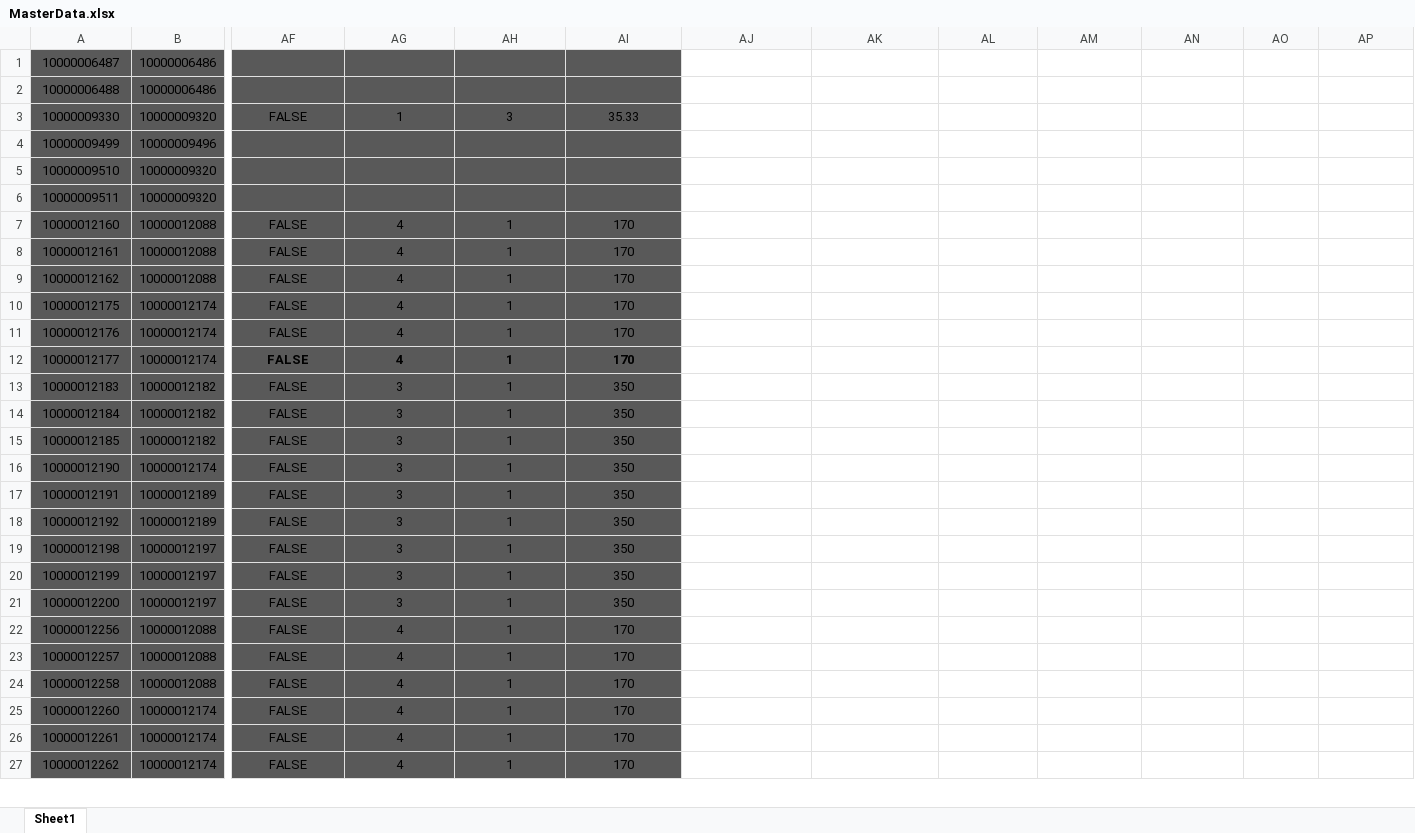
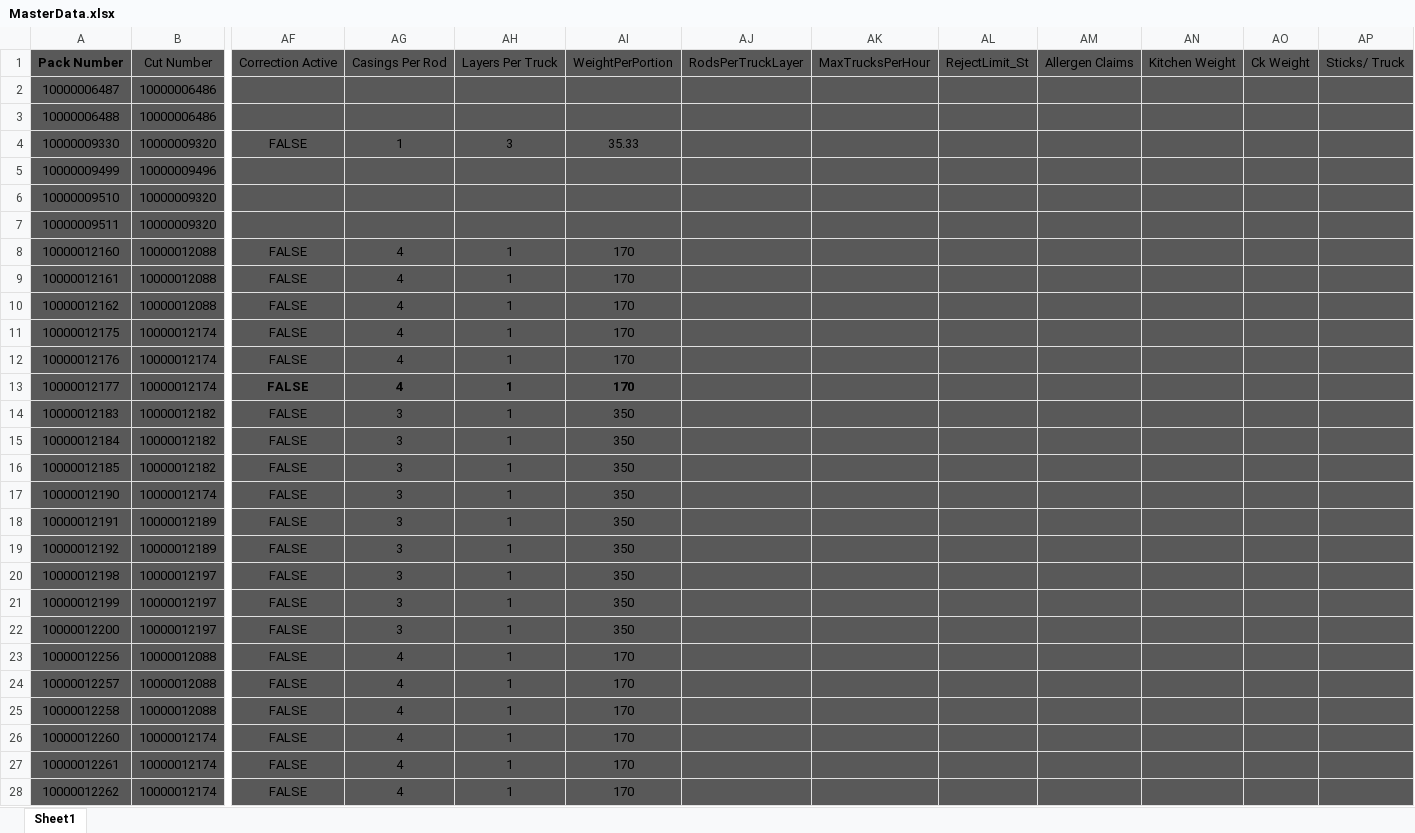
Before and after one commit to nrosfelder-dot/Queuing_Model_Tool, an Excel workbook: MasterData.xlsx, sheet Sheet1, drawn as a sheet; only a part is shown, gaps mark what is left out; values as stored, in another font and other column widths than the file's, no borders; conditional formats not drawn; addresses are those after the commit; rows hold the shown columns only; the diff covers the shown part only; the diff names each change by its address in the sheet, - before the commit and + after, or states it on an @@ line.

Commit message:
Add files via upload

```diff
--- a/MasterData.xlsx (sheet Sheet1)
+++ b/MasterData.xlsx (sheet Sheet1)
+row 1: Pack Number | Cut Number | Correction Active | Casings Per Rod | Layers Per Truck | WeightPerPortion | RodsPerTruckLayer | MaxTrucksPerHour | RejectLimit_St | Allergen Claims | Kitchen Weight | Ck Weight | Sticks/ Truck
-AJ2:AP28 fill: none
+AJ2:AP28 fill: #595959
```
Also changed, not shown: cell formats elsewhere in this sheet.
